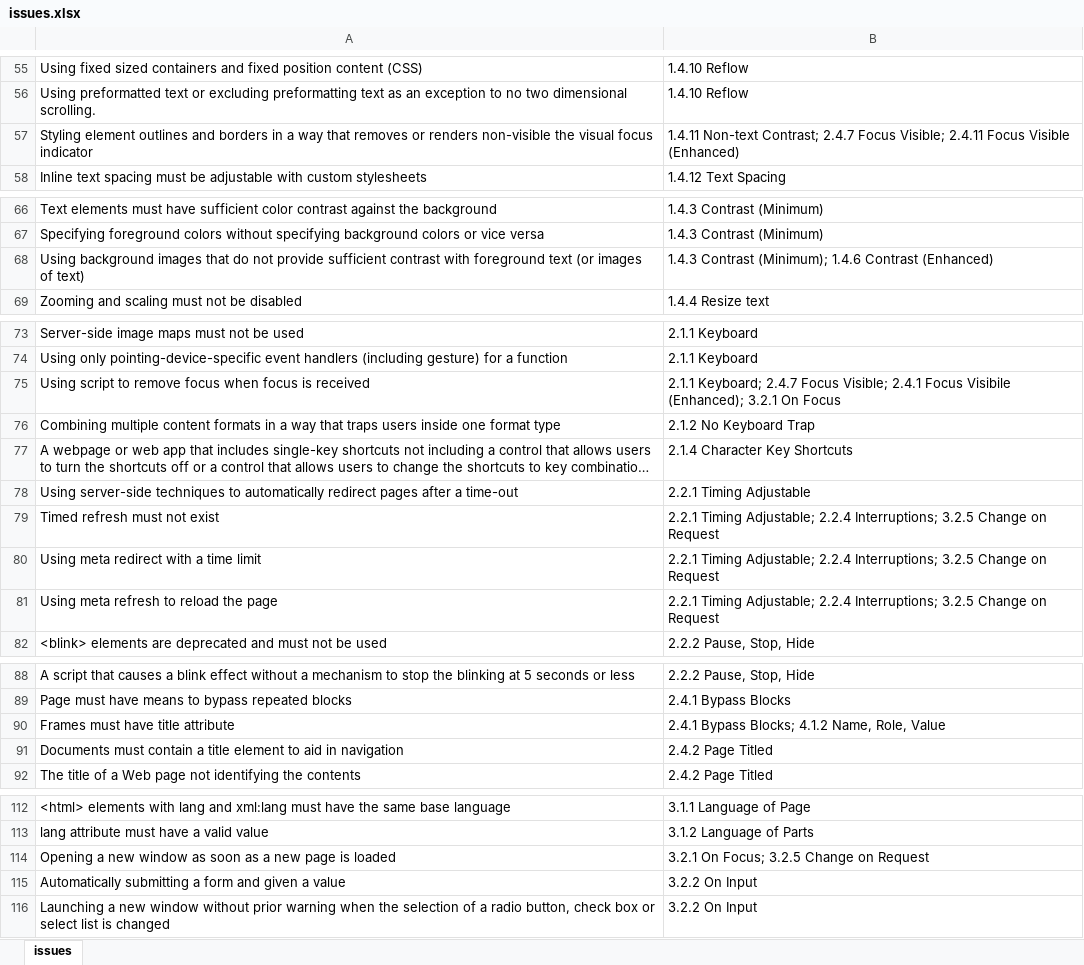
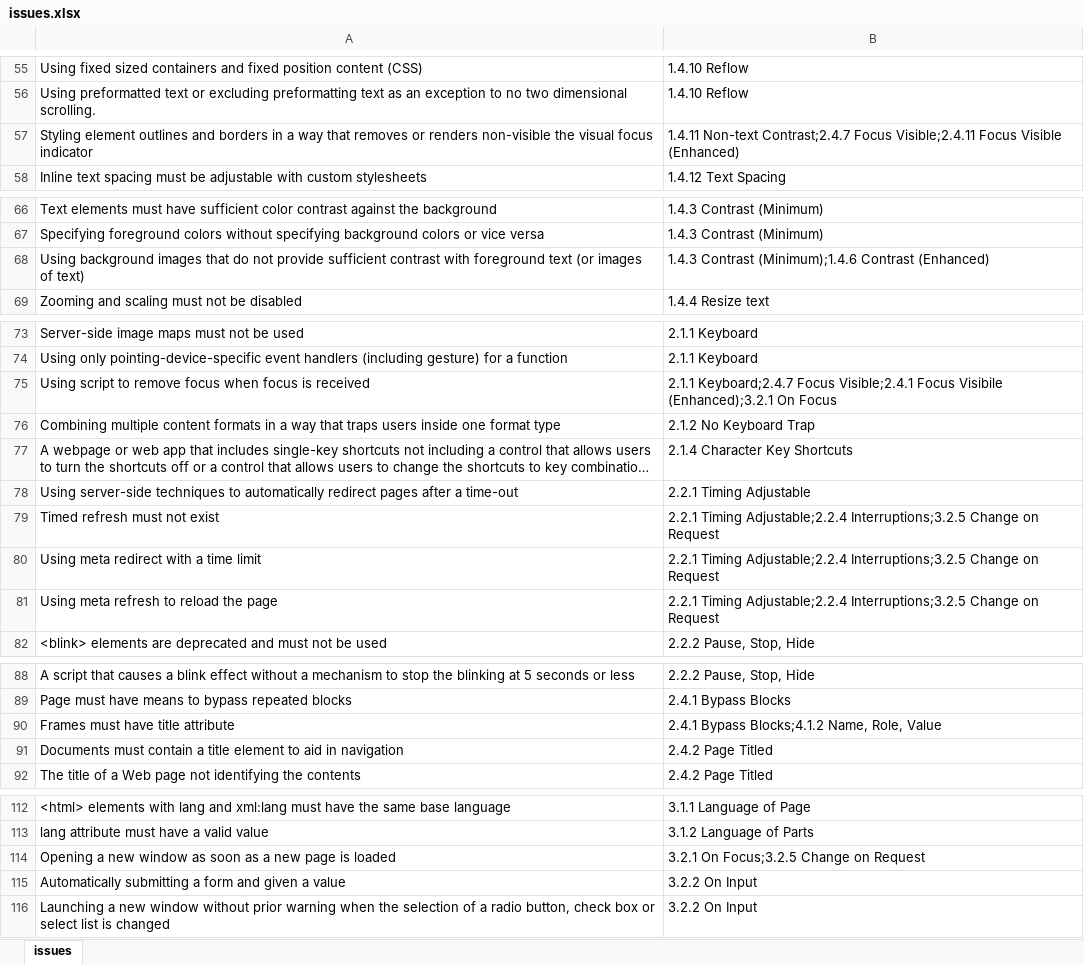
Before and after one commit to gc-da11yn/wcag-issues, an Excel workbook: src/_data/issues.xlsx, sheet issues, drawn as a sheet; only a part is shown, gaps mark what is left out; long unchanged cells end in …; values as stored, in another font and other column widths than the file's, no borders; the diff covers the shown part only; the diff names each change by its address in the sheet, - before the commit and + after, or states it on an @@ line.

```diff
--- a/src/_data/issues.xlsx (sheet issues)
+++ b/src/_data/issues.xlsx (sheet issues)
-B57: 1.4.11 Non-text Contrast; 2.4.7 Focus Visible; 2.4.11 Focus Visible…
+B57: 1.4.11 Non-text Contrast;2.4.7 Focus Visible;2.4.11 Focus Visible…
-B68: 1.4.3 Contrast (Minimum); 1.4.6 Contrast (Enhanced)
+B68: 1.4.3 Contrast (Minimum);1.4.6 Contrast (Enhanced)
-B75: 2.1.1 Keyboard; 2.4.7 Focus Visible; 2.4.1 Focus Visibile (Enhanced); 3.2.1 On Focus
+B75: 2.1.1 Keyboard;2.4.7 Focus Visible;2.4.1 Focus Visibile (Enhanced);3.2.1 On Focus
-B79:B81: 2.2.1 Timing Adjustable; 2.2.4 Interruptions; 3.2.5 Change on…
+B79:B81: 2.2.1 Timing Adjustable;2.2.4 Interruptions;3.2.5 Change on…
-B90: 2.4.1 Bypass Blocks; 4.1.2 Name, Role, Value
+B90: 2.4.1 Bypass Blocks;4.1.2 Name, Role, Value
-B114: 3.2.1 On Focus; 3.2.5 Change on Request
+B114: 3.2.1 On Focus;3.2.5 Change on Request
```
Also changed, not shown: 1 added row, 1 removed row and 13 edited cells elsewhere in this sheet, 8 other files.
